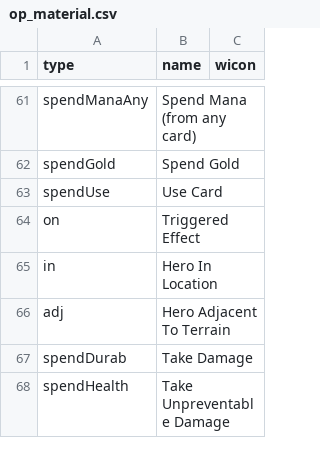
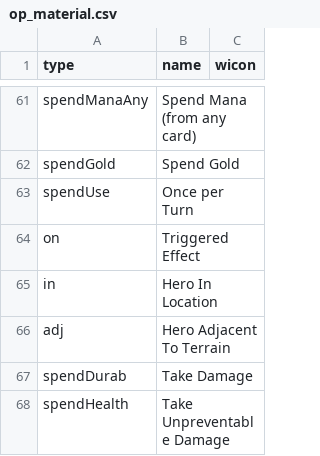
Before and after one commit to elaskavaia/bga-fate, a CSV file: misc/op_material.csv, drawn as a sheet; only a part is shown, gaps mark what is left out.

```diff
--- a/misc/op_material.csv
+++ b/misc/op_material.csv
@@ -62,3 +62,3 @@ spendManaAny|Spend Mana (from any card)
 spendGold|Spend Gold
-spendUse|Use Card
+spendUse|Once per Turn
 on|Triggered Effect
```
Also changed, not shown: 1 other file.
